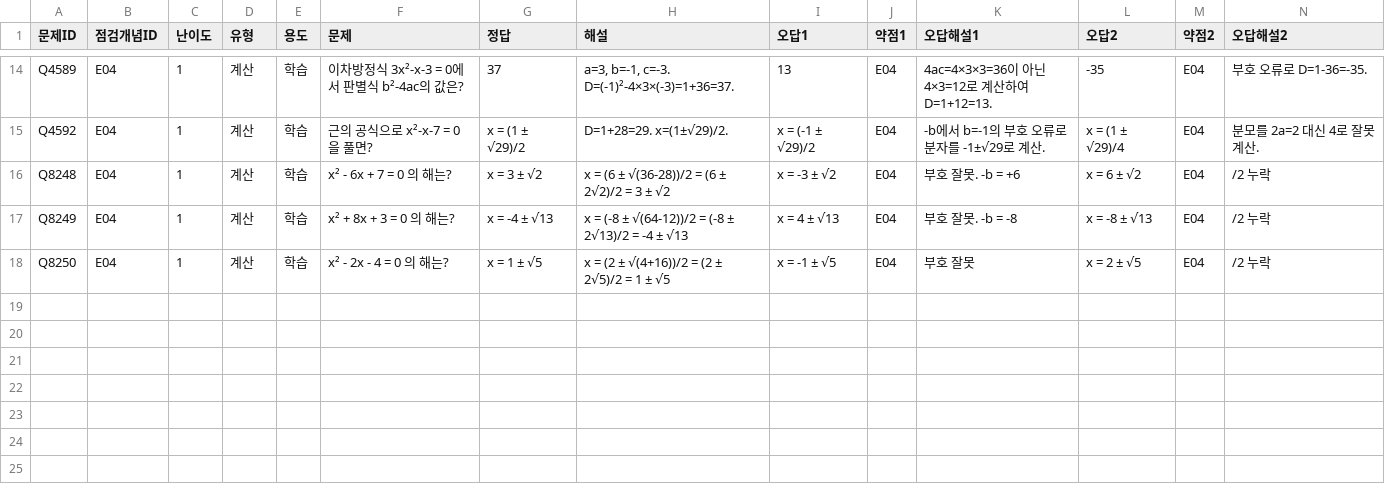
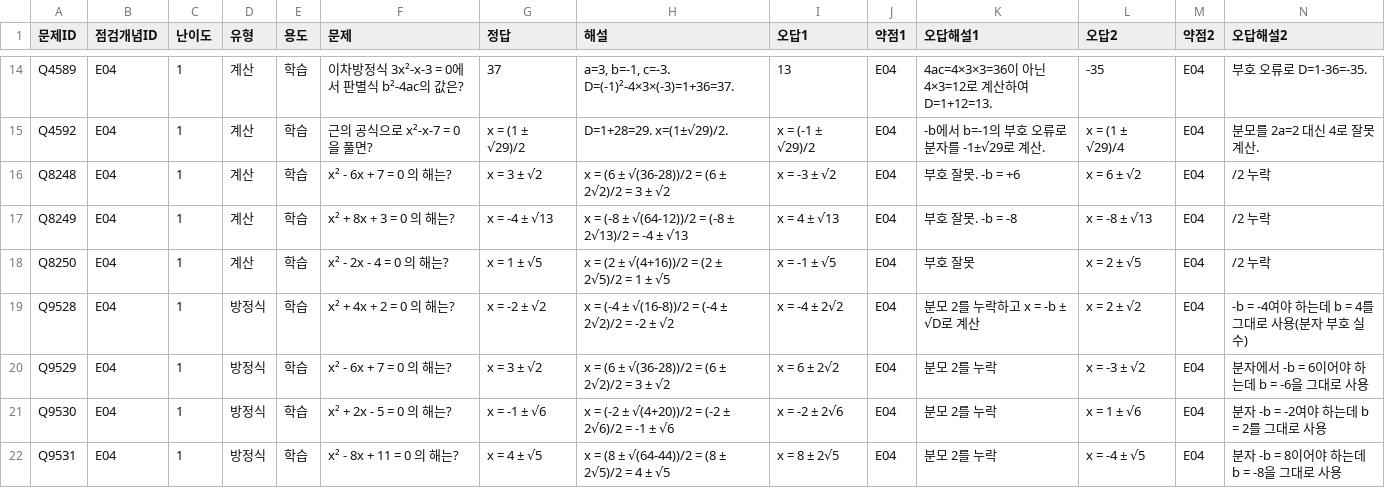
Before and after one commit to wataryu00-boop/math-diagnostic, a CSV file: problems/E04/1.csv, drawn as a sheet; only a part is shown, gaps mark what is left out; rows hold the shown columns only; the diff names each change by its address in the sheet, - before the commit and + after, or states it on an @@ line.

Commit message:
Q9517~Q9582: E03,E04,E05,E06,E07,E08 학습 60 + 진단후보 6 + 결정처리 0

```diff
--- a/problems/E04/1.csv
+++ b/problems/E04/1.csv
+row 19: Q9528 | E04 | 1 | 방정식 | 학습 | x² + 4x + 2 = 0 의 해는? | x = -2 ± √2 | x = (-4 ± √(16-8))/2 = (-4 ± 2√2)/2 = -2 ± √2 | x = -4 ± 2√2 | E04 | 분모 2를 누락하고 x = -b ± √D로 계산 | x = 2 ± √2 | E04 | -b = -4여야 하는데 b = 4를 그대로 사용(분자 부호 실수)
+row 20: Q9529 | E04 | 1 | 방정식 | 학습 | x² - 6x + 7 = 0 의 해는? | x = 3 ± √2 | x = (6 ± √(36-28))/2 = (6 ± 2√2)/2 = 3 ± √2 | x = 6 ± 2√2 | E04 | 분모 2를 누락 | x = -3 ± √2 | E04 | 분자에서 -b = 6이어야 하는데 b = -6을 그대로 사용
+row 21: Q9530 | E04 | 1 | 방정식 | 학습 | x² + 2x - 5 = 0 의 해는? | x = -1 ± √6 | x = (-2 ± √(4+20))/2 = (-2 ± 2√6)/2 = -1 ± √6 | x = -2 ± 2√6 | E04 | 분모 2를 누락 | x = 1 ± √6 | E04 | 분자 -b = -2여야 하는데 b = 2를 그대로 사용
+row 22: Q9531 | E04 | 1 | 방정식 | 학습 | x² - 8x + 11 = 0 의 해는? | x = 4 ± √5 | x = (8 ± √(64-44))/2 = (8 ± 2√5)/2 = 4 ± √5 | x = 8 ± 2√5 | E04 | 분모 2를 누락 | x = -4 ± √5 | E04 | 분자 -b = 8이어야 하는데 b = -8을 그대로 사용
```
